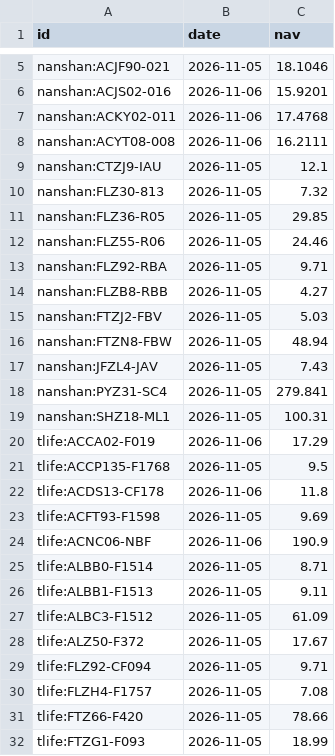
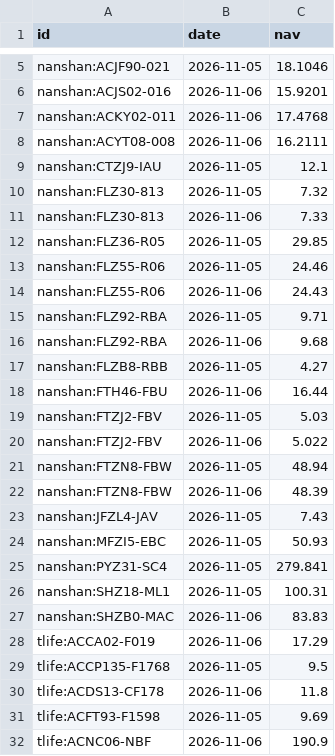
Before and after one commit to DennyTLYang666/economic, a CSV file: data/series/fund_nav.csv, drawn as a sheet; only a part is shown, gaps mark what is left out; the shorter side is filled out with more unchanged rows; the diff covers the shown part only; the diff names each change by its address in the sheet, - before the commit and + after, or states it on an @@ line.

Commit message:
data: daily 2026-11-07 09:59

```diff
--- a/data/series/fund_nav.csv
+++ b/data/series/fund_nav.csv
+row 11: nanshan:FLZ30-813 | 2026-11-06 | 7.33
+row 14: nanshan:FLZ55-R06 | 2026-11-06 | 24.43
+row 16: nanshan:FLZ92-RBA | 2026-11-06 | 9.68
+row 18: nanshan:FTH46-FBU | 2026-11-06 | 16.44
+row 20: nanshan:FTZJ2-FBV | 2026-11-06 | 5.022
+row 22: nanshan:FTZN8-FBW | 2026-11-06 | 48.39
+row 24: nanshan:MFZI5-EBC | 2026-11-05 | 50.93
+row 27: nanshan:SHZB0-MAC | 2026-11-06 | 83.83
```
Also changed, not shown: 8 added rows elsewhere in this file, data/series/daily.csv, 15 other files.
